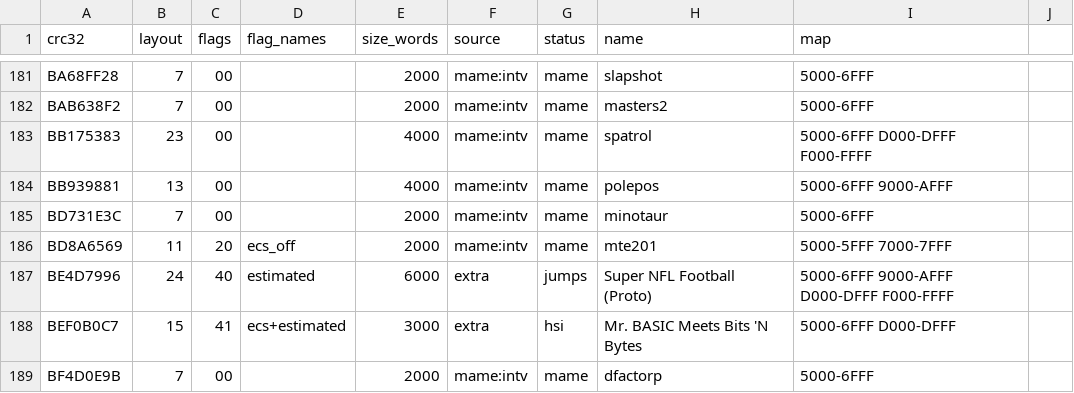
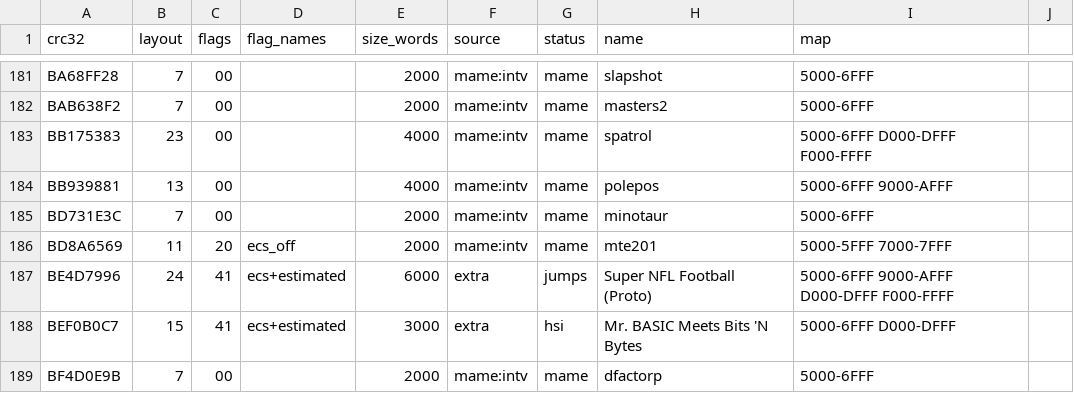
Before and after one commit to Miasmark/openFPGA-Intellivision, a CSV file: data/cart_table.csv, drawn as a sheet; only a part is shown, gaps mark what is left out.

```diff
--- a/data/cart_table.csv
+++ b/data/cart_table.csv
@@ -186,3 +186,3 @@ BD731E3C,7,00,,2000,mame:intv,mame,minotaur,5000-6FFF
 BD8A6569,11,20,ecs_off,2000,mame:intv,mame,mte201,5000-5FFF 7000-7FFF
-BE4D7996,24,40,estimated,6000,extra,jumps,Super NFL Football (Proto),5000-6FFF 9000-AFFF D000-DFFF F000-FFFF
+BE4D7996,24,41,ecs+estimated,6000,extra,jumps,Super NFL Football (Proto),5000-6FFF 9000-AFFF D000-DFFF F000-FFFF
 BEF0B0C7,15,41,ecs+estimated,3000,extra,hsi,Mr. BASIC Meets Bits 'N Bytes,5000-6FFF D000-DFFF
```
Also changed, not shown: data/cart_extra.csv, sim/regress/mapper_library.csv, 6 other files.
